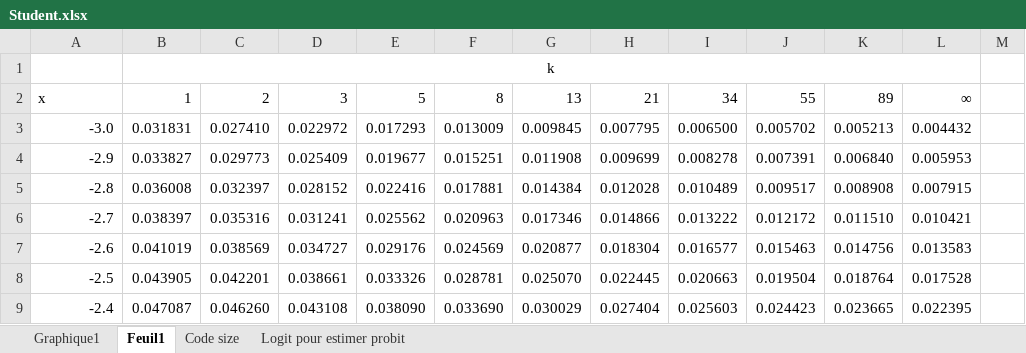
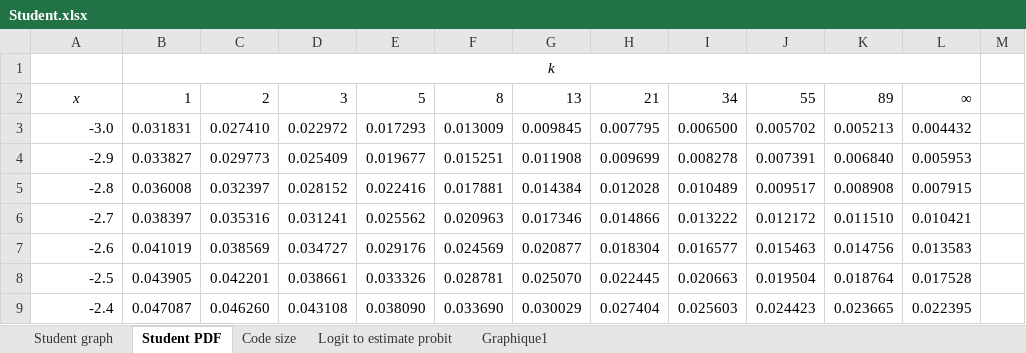
Before and after one commit to repzilon/Repzilon.Libraries, an Excel workbook: Student.xlsx, sheet Student PDF, drawn as a sheet; only a part is shown; values as stored, in another font and other column widths than the file's, no borders; charts and pictures not drawn; the diff names each change by its address in the sheet, - before the commit and + after, or states it on an @@ line.

Commit message:
Logit function check and try to estimate probit
This is a bit of a cheat because the scaling function was found using a polynomial trend line in Excel

```diff
--- a/Student.xlsx (sheet Student PDF)
+++ b/Student.xlsx (sheet Student PDF)
-sheet tab: Feuil1
+sheet tab: Student PDF
-sheet tab: Logit pour estimer probit
+sheet tab: Logit to estimate probit
+sheet tab: Student graph
@@ sheet tab order changed: Student graph | Student PDF | Code size | Logit to estimate probit | Graphique1 @@
-B1 italic: off
+B1 italic: on
@@ A2 italic: off → on, alignment: left → center @@
```
Also changed, not shown: sheet Logit to estimate probit, sheet Code size, formulas that keep their value, charts or pictures, 2 other files.
